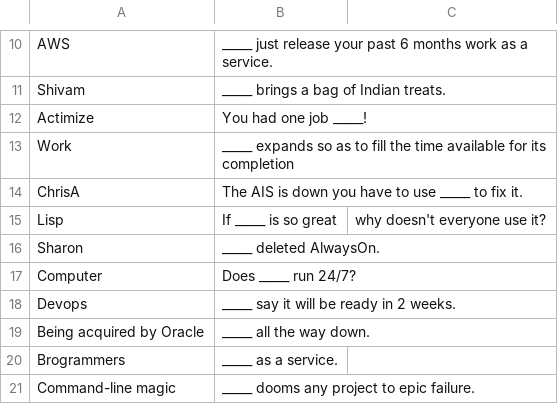
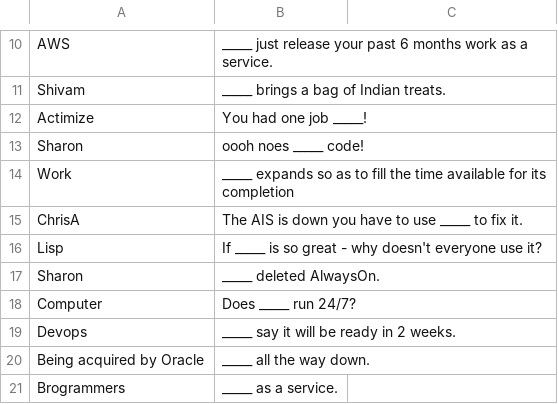
Before and after one commit to chrisdpa-tvx/devops-against-humanity, a CSV file: cards-DevOpsAgainstHumanity.csv, drawn as a sheet; only a part is shown, gaps mark what is left out; the shorter side is filled out with more unchanged rows.

Commit message:
Update cards-DevOpsAgainstHumanity.csv

```diff
--- a/cards-DevOpsAgainstHumanity.csv
+++ b/cards-DevOpsAgainstHumanity.csv
@@ -12,5 +12,6 @@ Shivam,_____ brings a bag of Indian treats.
 Actimize,You had one job _____!
+Sharon,oooh noes _____ code!
 Work, _____ expands so as to fill the time available for its completion
 ChrisA,The AIS is down you have to use _____ to fix it.
-Lisp,If _____ is so great, why doesn't everyone use it?
+Lisp,If _____ is so great - why doesn't everyone use it?
 Sharon, _____ deleted AlwaysOn.
```
